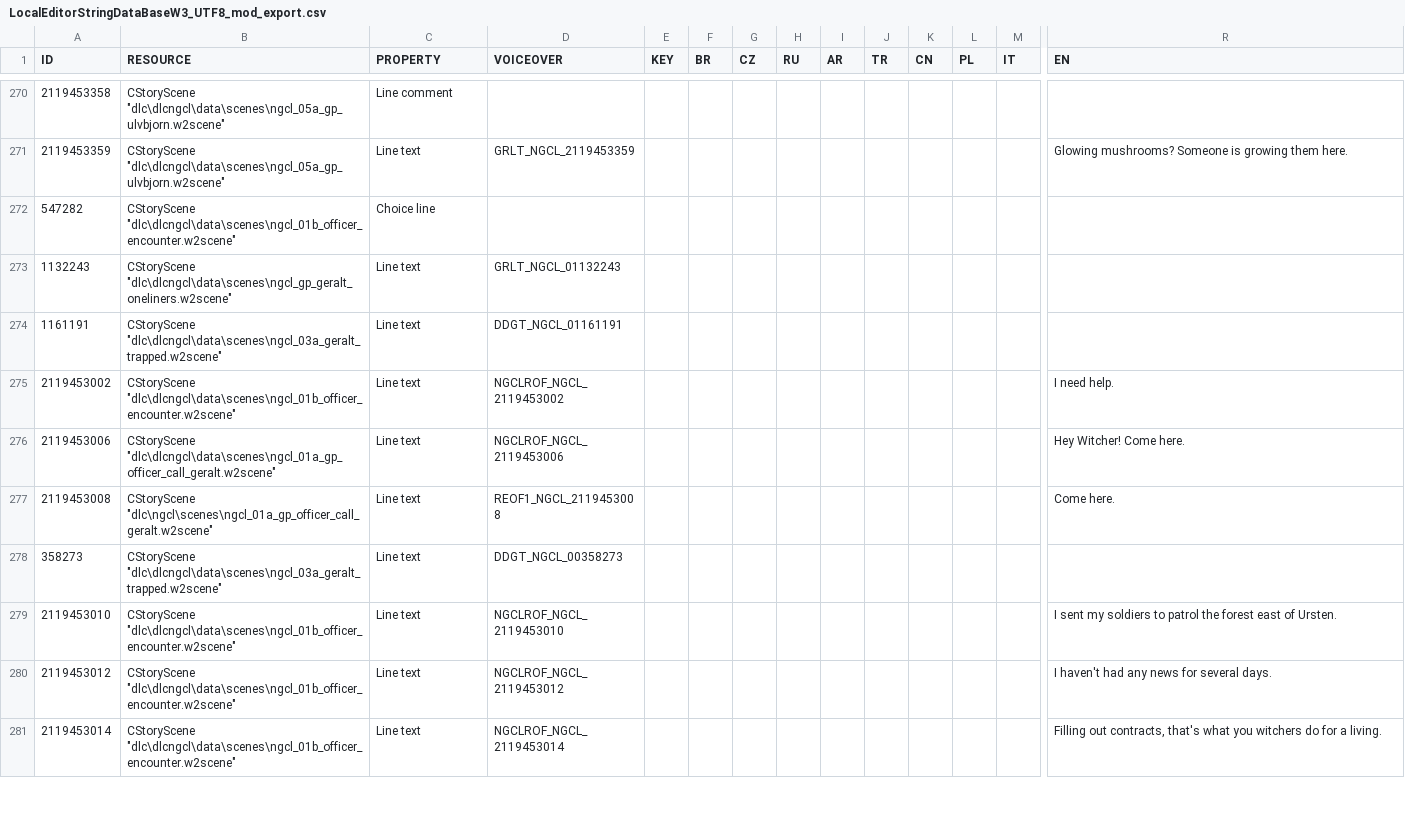
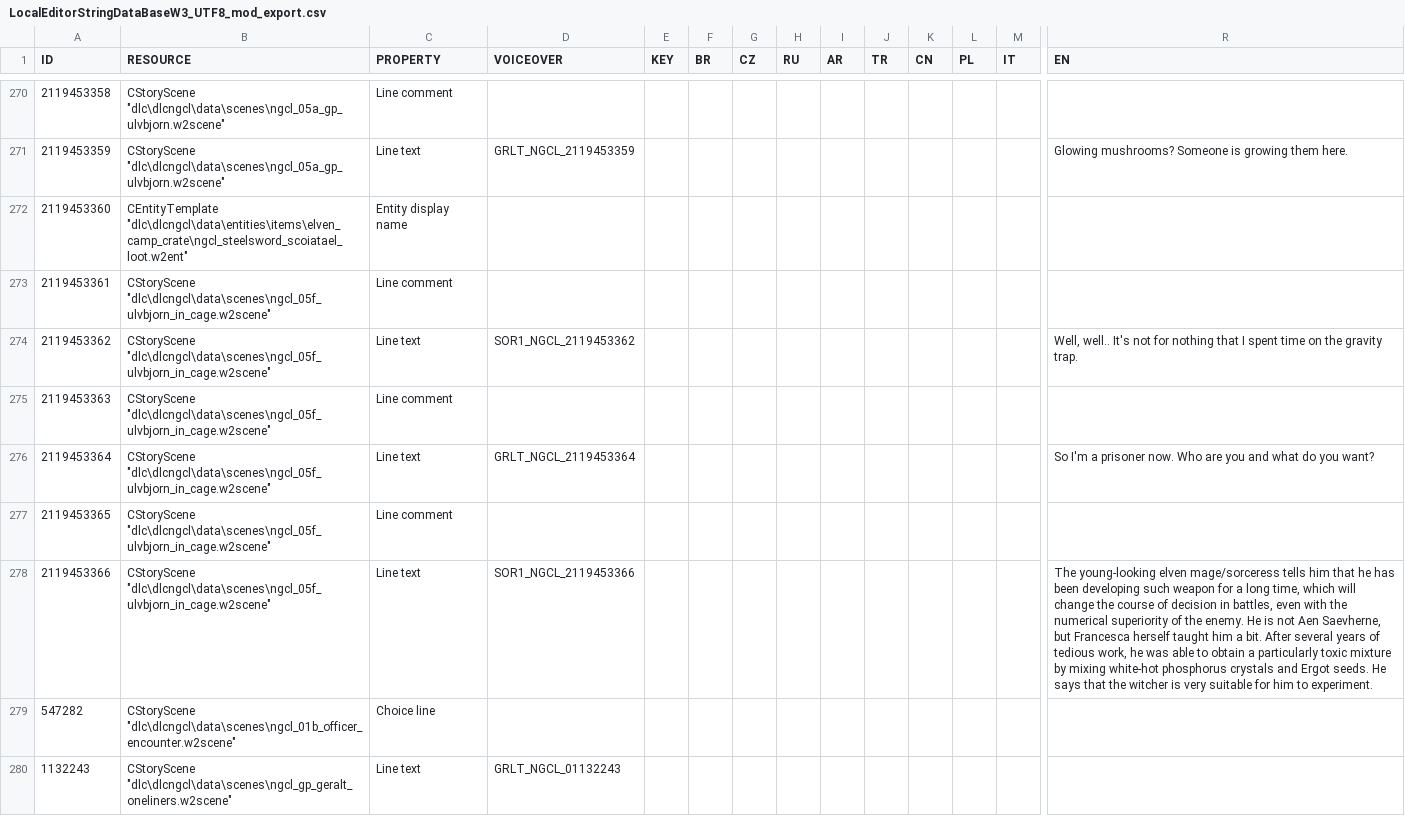
Before and after one commit to nikich340/w3.ngcl, a CSV file: LocalEditorStringDataBaseW3_UTF8_mod_export.csv, drawn as a sheet; only a part is shown, gaps mark what is left out; the shorter side is filled out with more unchanged rows; rows hold the shown columns only; the diff names each change by its address in the sheet, - before the commit and + after, or states it on an @@ line.

```diff
--- a/LocalEditorStringDataBaseW3_UTF8_mod_export.csv
+++ b/LocalEditorStringDataBaseW3_UTF8_mod_export.csv
+row 272: 2119453360 | CEntityTemplate "dlc\dlcngcl\data\entities\items\elven_camp_crate\ngcl_steelsword_scoiatael_loot.w2ent" | Entity display name
+row 273: 2119453361 | CStoryScene "dlc\dlcngcl\data\scenes\ngcl_05f_ulvbjorn_in_cage.w2scene" | Line comment
+row 274: 2119453362 | CStoryScene "dlc\dlcngcl\data\scenes\ngcl_05f_ulvbjorn_in_cage.w2scene" | Line text | SOR1_NGCL_2119453362 |  |  |  |  |  |  |  |  |  | Well, well.. It's not for nothing that I spent time on the gravity trap.
+row 275: 2119453363 | CStoryScene "dlc\dlcngcl\data\scenes\ngcl_05f_ulvbjorn_in_cage.w2scene" | Line comment
+row 276: 2119453364 | CStoryScene "dlc\dlcngcl\data\scenes\ngcl_05f_ulvbjorn_in_cage.w2scene" | Line text | GRLT_NGCL_2119453364 |  |  |  |  |  |  |  |  |  | So I'm a prisoner now. Who are you and what do you want?
+row 277: 2119453365 | CStoryScene "dlc\dlcngcl\data\scenes\ngcl_05f_ulvbjorn_in_cage.w2scene" | Line comment
+row 278: 2119453366 | CStoryScene "dlc\dlcngcl\data\scenes\ngcl_05f_ulvbjorn_in_cage.w2scene" | Line text | SOR1_NGCL_2119453366 |  |  |  |  |  |  |  |  |  | The young-looking elven mage/sorceress tells him that he has been developing such weapon for a long time, which will change the course of decision in battles, even with the numerical superiority of the enemy. He is not Aen Saevherne, but Francesca herself taught him a bit. After several years of tedious work, he was able to obtain a particularly toxic mixture by mixing white-hot phosphorus crystals and Ergot seeds. He says that the witcher is very suitable for him to experiment.
```
Also changed, not shown: 25 other files.
